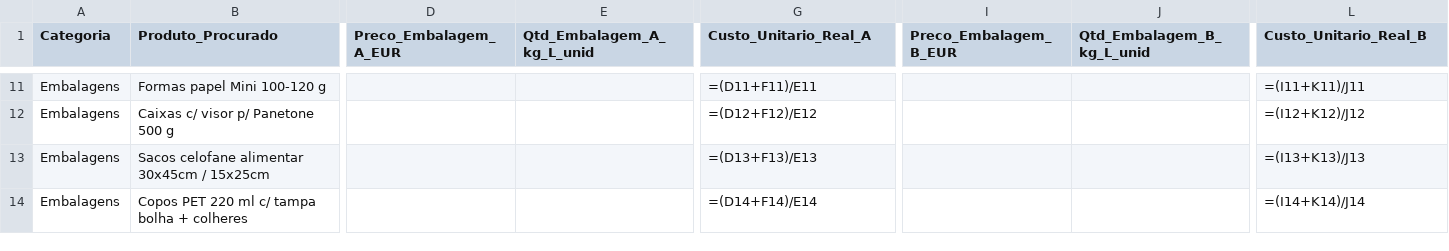
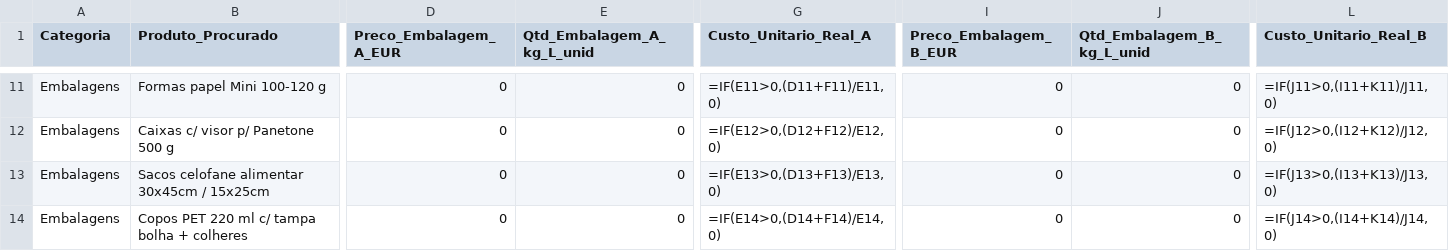
Before and after one commit to arthurmglsource/panetone-lucrativo, a CSV file: panetones-que-rendem/06-bonus-guia-fornecedores/comparador-fornecedores-editavel.csv, drawn as a sheet; only a part is shown, gaps mark what is left out; the diff covers the shown part only; the diff names each change by its address in the sheet, - before the commit and + after, or states it on an @@ line.

```diff
--- a/panetones-que-rendem/06-bonus-guia-fornecedores/comparador-fornecedores-editavel.csv
+++ b/panetones-que-rendem/06-bonus-guia-fornecedores/comparador-fornecedores-editavel.csv
-D11:D14 (Preco_Embalagem_A_EUR): (empty)
+D11:D14 (Preco_Embalagem_A_EUR): 0
-E11:E14 (Qtd_Embalagem_A_kg_L_unid): (empty)
+E11:E14 (Qtd_Embalagem_A_kg_L_unid): 0
-G11 (Custo_Unitario_Real_A): =(D11+F11)/E11
+G11 (Custo_Unitario_Real_A): =IF(E11>0,(D11+F11)/E11,0)
-I11:I14 (Preco_Embalagem_B_EUR): (empty)
+I11:I14 (Preco_Embalagem_B_EUR): 0
-J11:J14 (Qtd_Embalagem_B_kg_L_unid): (empty)
+J11:J14 (Qtd_Embalagem_B_kg_L_unid): 0
-L11 (Custo_Unitario_Real_B): =(I11+K11)/J11
+L11 (Custo_Unitario_Real_B): =IF(J11>0,(I11+K11)/J11,0)
-G12 (Custo_Unitario_Real_A): =(D12+F12)/E12
+G12 (Custo_Unitario_Real_A): =IF(E12>0,(D12+F12)/E12,0)
-L12 (Custo_Unitario_Real_B): =(I12+K12)/J12
+L12 (Custo_Unitario_Real_B): =IF(J12>0,(I12+K12)/J12,0)
-G13 (Custo_Unitario_Real_A): =(D13+F13)/E13
+G13 (Custo_Unitario_Real_A): =IF(E13>0,(D13+F13)/E13,0)
-L13 (Custo_Unitario_Real_B): =(I13+K13)/J13
+L13 (Custo_Unitario_Real_B): =IF(J13>0,(I13+K13)/J13,0)
-G14 (Custo_Unitario_Real_A): =(D14+F14)/E14
+G14 (Custo_Unitario_Real_A): =IF(E14>0,(D14+F14)/E14,0)
-L14 (Custo_Unitario_Real_B): =(I14+K14)/J14
+L14 (Custo_Unitario_Real_B): =IF(J14>0,(I14+K14)/J14,0)
```
Also changed, not shown: 67 edited cells elsewhere in this file, panetones-que-rendem/05-bonus-caderno-encomendas/caderno-encomendas-editavel.csv, panetones-que-rendem/09-extras-praticos/calculadora-custos-e-precos-editavel.csv, 11 other files.
